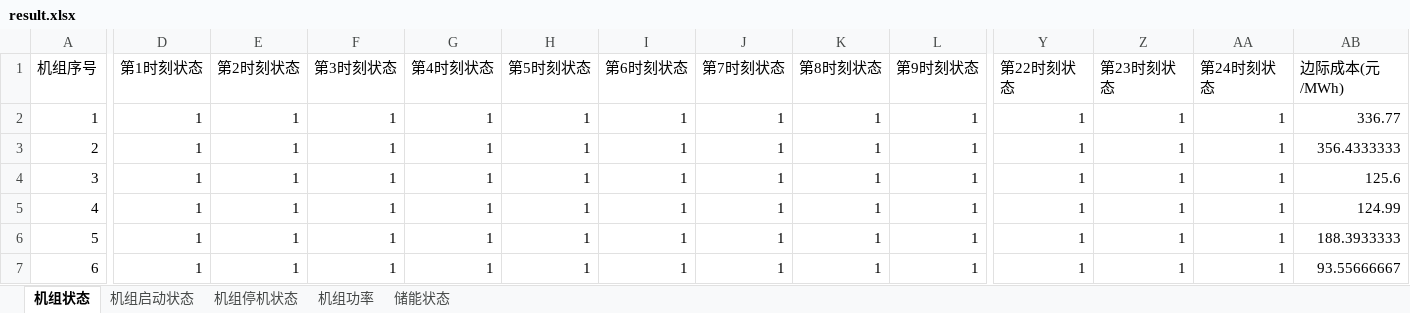
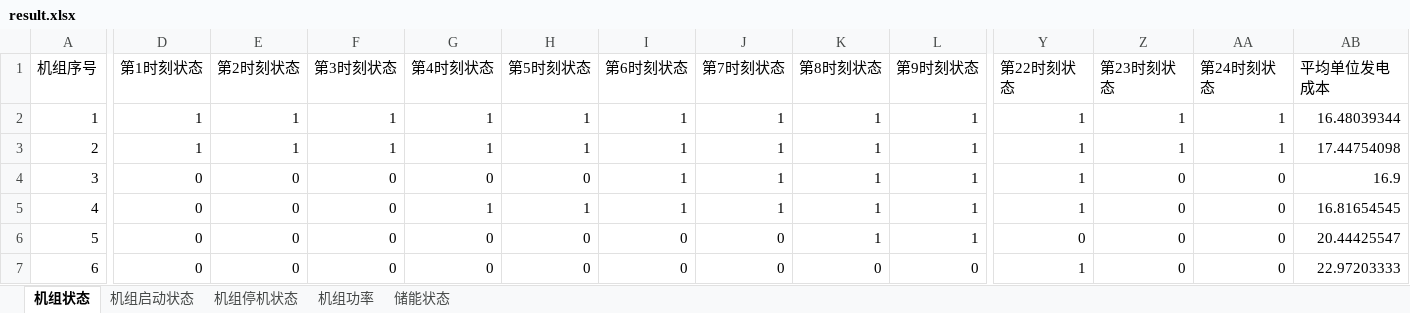
Before and after one commit to BigdogManLuo/SCUC, an Excel workbook: results/result.xlsx, sheet 机组状态, drawn as a sheet; only a part is shown, gaps mark what is left out; values as stored, in another font and other column widths than the file's, no cell formats; the diff covers the shown part only; the diff names each change by its address in the sheet, - before the commit and + after, or states it on an @@ line.

```diff
--- a/results/result.xlsx (sheet 机组状态)
+++ b/results/result.xlsx (sheet 机组状态)
-AB1: 边际成本(元/MWh)
+AB1: 平均单位发电成本
-AB2 (平均单位发电成本): 336.77
+AB2 (平均单位发电成本): 16.48039344
-AB3 (平均单位发电成本): 356.4333333
+AB3 (平均单位发电成本): 17.44754098
-D4:D7 (第1时刻状态): 1
+D4:D7 (第1时刻状态): 0
-E4:E7 (第2时刻状态): 1
+E4:E7 (第2时刻状态): 0
-F4:F7 (第3时刻状态): 1
+F4:F7 (第3时刻状态): 0
-G4 (第4时刻状态): 1
+G4 (第4时刻状态): 0
-H4 (第5时刻状态): 1
+H4 (第5时刻状态): 0
-Z4:Z7 (第23时刻状态): 1
+Z4:Z7 (第23时刻状态): 0
-AA4:AA7 (第24时刻状态): 1
+AA4:AA7 (第24时刻状态): 0
-AB4 (平均单位发电成本): 125.6
+AB4 (平均单位发电成本): 16.9
-AB5 (平均单位发电成本): 124.99
+AB5 (平均单位发电成本): 16.81654545
-G6:G7 (第4时刻状态): 1
+G6:G7 (第4时刻状态): 0
-H6:H7 (第5时刻状态): 1
+H6:H7 (第5时刻状态): 0
-I6:I7 (第6时刻状态): 1
+I6:I7 (第6时刻状态): 0
-J6:J7 (第7时刻状态): 1
+J6:J7 (第7时刻状态): 0
-Y6 (第22时刻状态): 1
+Y6 (第22时刻状态): 0
-AB6 (平均单位发电成本): 188.3933333
+AB6 (平均单位发电成本): 20.44425547
-K7 (第8时刻状态): 1
+K7 (第8时刻状态): 0
-L7 (第9时刻状态): 1
+L7 (第9时刻状态): 0
-AB7 (平均单位发电成本): 93.55666667
+AB7 (平均单位发电成本): 22.97203333
```
Also changed, not shown: 1408 edited cells elsewhere in this sheet, sheet 机组功率, sheet 机组停机状态, sheet 储能状态, sheet 机组启动状态, cell formats, 2 other files.
